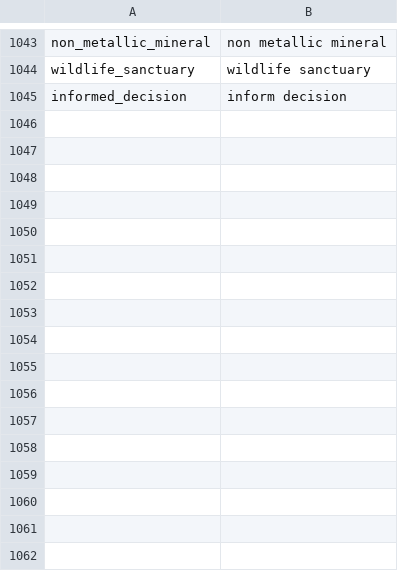
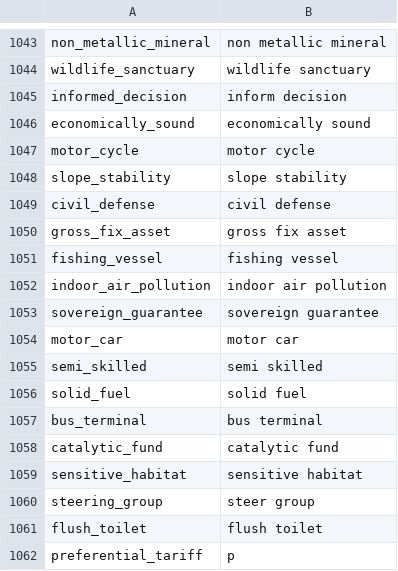
Before and after one commit to Matheusoz/el-processing-tools-wb, a CSV file: data/whitelists/whitelists/whitelist_ngrams_cleaned.csv, drawn as a sheet; only a part is shown, gaps mark what is left out.

Commit message:
Trivial change

```diff
--- a/data/whitelists/whitelists/whitelist_ngrams_cleaned.csv
+++ b/data/whitelists/whitelists/whitelist_ngrams_cleaned.csv
@@ -1045 +1045,18 @@ wildlife_sanctuary,wildlife sanctuary
 informed_decision,inform decision
+economically_sound,economically sound
+motor_cycle,motor cycle
+slope_stability,slope stability
+civil_defense,civil defense
+gross_fix_asset,gross fix asset
+fishing_vessel,fishing vessel
+indoor_air_pollution,indoor air pollution
+sovereign_guarantee,sovereign guarantee
+motor_car,motor car
+semi_skilled,semi skilled
+solid_fuel,solid fuel
+bus_terminal,bus terminal
+catalytic_fund,catalytic fund
+sensitive_habitat,sensitive habitat
+steering_group,steer group
+flush_toilet,flush toilet
+preferential_tariff,p
```
